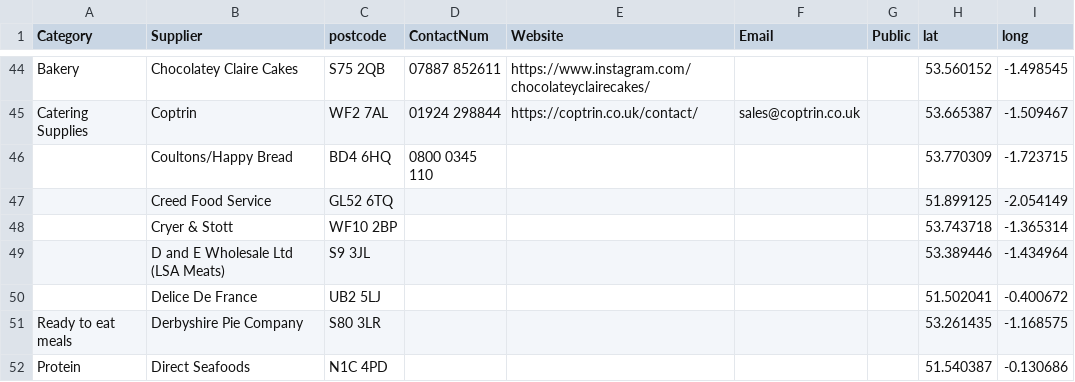
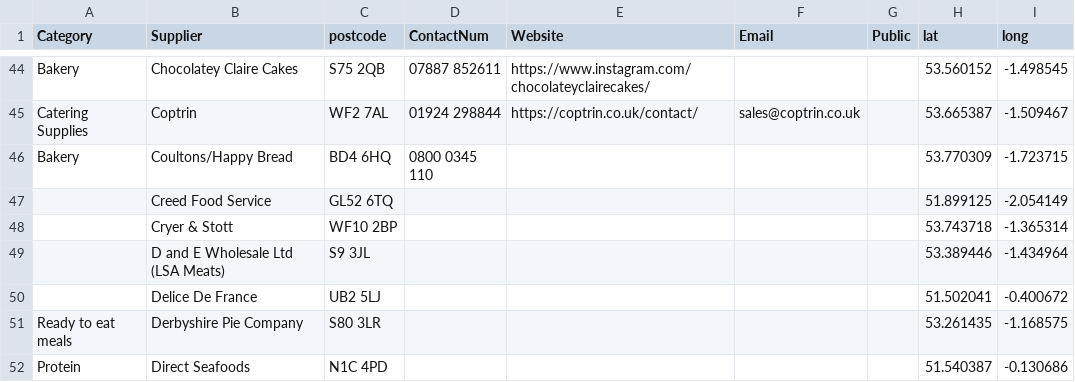
Before and after one commit to NiddCN/FoodSuppliers, a CSV file: Data/FoodSuppliersData.csv, drawn as a sheet; only a part is shown, gaps mark what is left out.

Commit message:
Automated update of CSV

```diff
--- a/Data/FoodSuppliersData.csv
+++ b/Data/FoodSuppliersData.csv
@@ -45,3 +45,3 @@ Bakery,Chocolatey Claire Cakes,S75 2QB,07887 852611,https://www.instagram.com/ch
 Catering Supplies,Coptrin,WF2 7AL,01924 298844,https://coptrin.co.uk/contact/,sales@coptrin.co.uk,,53.665387,-1.509467
-,Coultons/Happy Bread,BD4 6HQ,0800 0345 110,,,,53.770309,-1.723715
+Bakery,Coultons/Happy Bread,BD4 6HQ,0800 0345 110,,,,53.770309,-1.723715
 ,Creed Food Service,GL52 6TQ,,,,,51.899125,-2.054149
```
